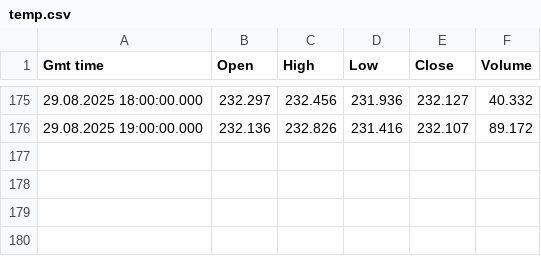
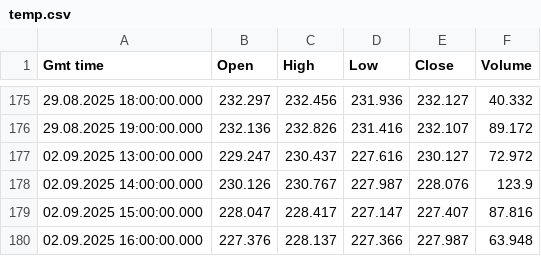
Before and after one commit to inox85/pyTrade, a CSV file: data/temp.csv, drawn as a sheet; only a part is shown, gaps mark what is left out; the diff names each change by its address in the sheet, - before the commit and + after, or states it on an @@ line.

Commit message:
Aggiornamenti a data preparation

```diff
--- a/data/temp.csv
+++ b/data/temp.csv
+row 177: 02.09.2025 13:00:00.000 | 229.247 | 230.437 | 227.616 | 230.127 | 72.972
+row 178: 02.09.2025 14:00:00.000 | 230.126 | 230.767 | 227.987 | 228.076 | 123.9
+row 179: 02.09.2025 15:00:00.000 | 228.047 | 228.417 | 227.147 | 227.407 | 87.816
+row 180: 02.09.2025 16:00:00.000 | 227.376 | 228.137 | 227.366 | 227.987 | 63.948
```
Also changed, not shown: 1 other file.
